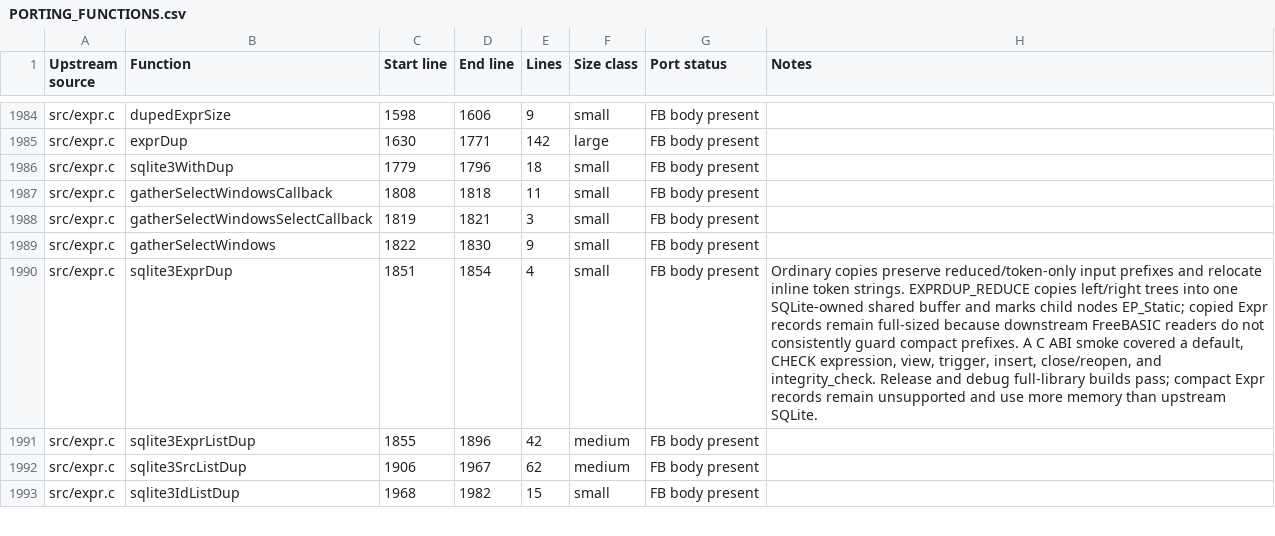
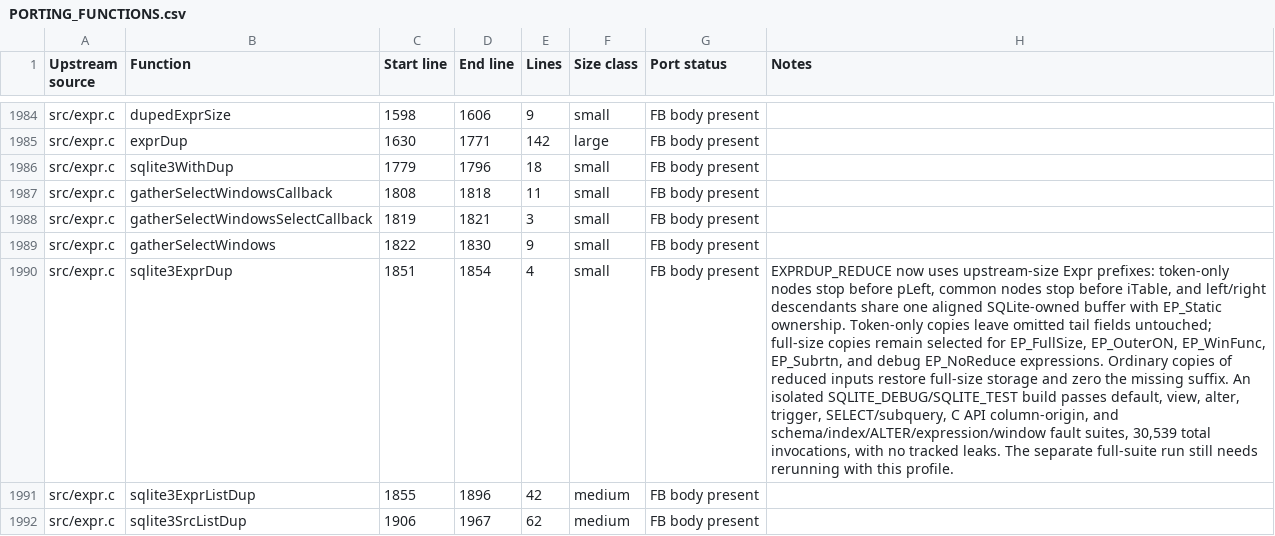
Before and after one commit to fbxl-sj0/freebasic-sqlite, a CSV file: fb_src/PORTING_FUNCTIONS.csv, drawn as a sheet; only a part is shown, gaps mark what is left out; the shorter side is filled out with more unchanged rows; the diff names each change by its address in the sheet, - before the commit and + after, or states it on an @@ line.

```diff
--- a/fb_src/PORTING_FUNCTIONS.csv
+++ b/fb_src/PORTING_FUNCTIONS.csv
-H1990 (Notes): Ordinary copies preserve reduced/token-only input prefixes and relocate inline token strings. EXPRDUP_REDUCE copies left/right trees into one SQLite-owned shared buffer and marks child nodes EP_Static; copied Expr records remain full-sized because downstream FreeBASIC readers do not consistently guard compact prefixes. A C ABI smoke covered a default, CHECK expression, view, trigger, insert, close/reopen, and integrity_check. Release and debug full-library builds pass; compact Expr records remain unsupported and use more memory than upstream SQLite.
+H1990 (Notes): EXPRDUP_REDUCE now uses upstream-size Expr prefixes: token-only nodes stop before pLeft, common nodes stop before iTable, and left/right descendants share one aligned SQLite-owned buffer with EP_Static ownership. Token-only copies leave omitted tail fields untouched; full-size copies remain selected for EP_FullSize, EP_OuterON, EP_WinFunc, EP_Subrtn, and debug EP_NoReduce expressions. Ordinary copies of reduced inputs restore full-size storage and zero the missing suffix. An isolated SQLITE_DEBUG/SQLITE_TEST build passes default, view, alter, trigger, SELECT/subquery, C API column-origin, and schema/index/ALTER/expression/window fault suites, 30,539 total invocations, with no tracked leaks. The separate full-suite run still needs rerunning with this profile.
```
Also changed, not shown: fb_src/PORTING_INVENTORY.csv, 1 other file.
